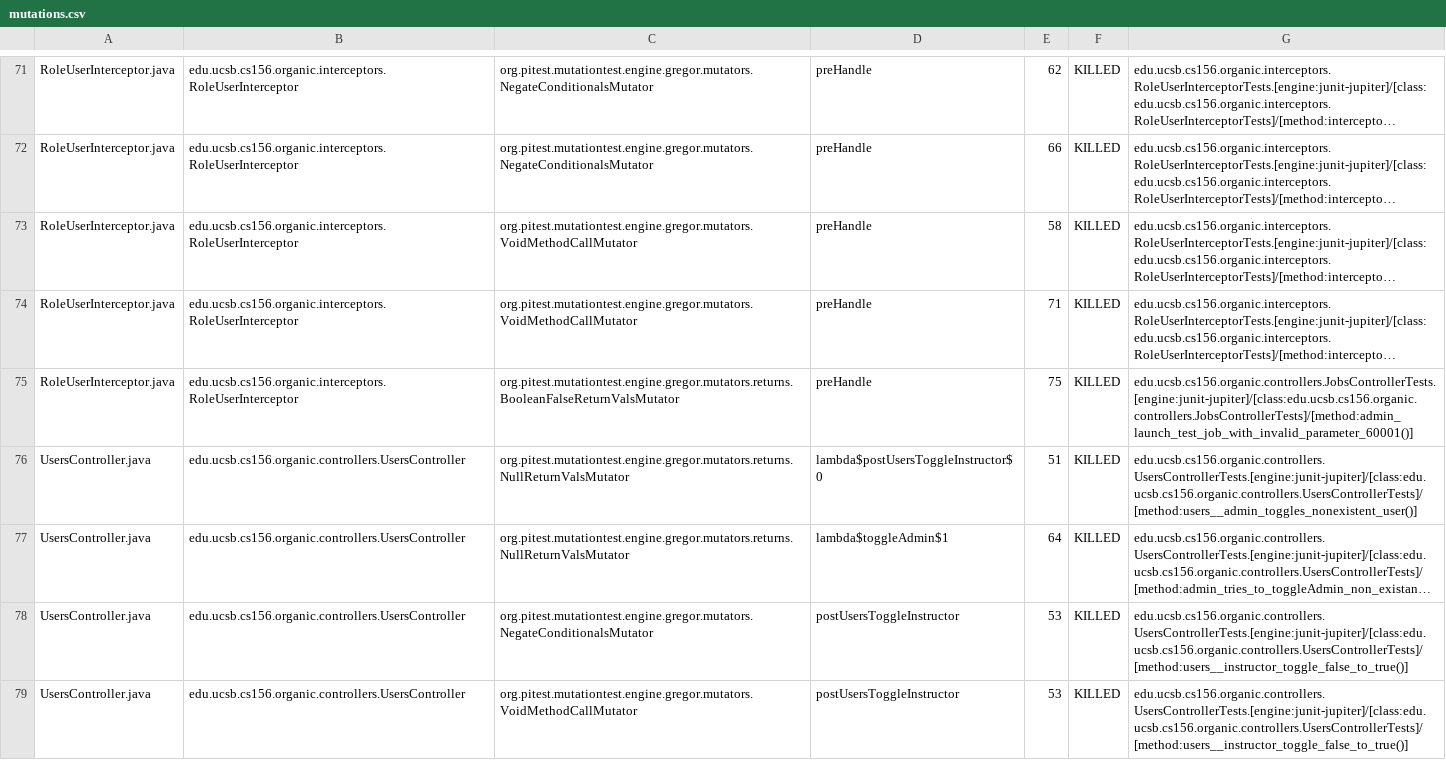
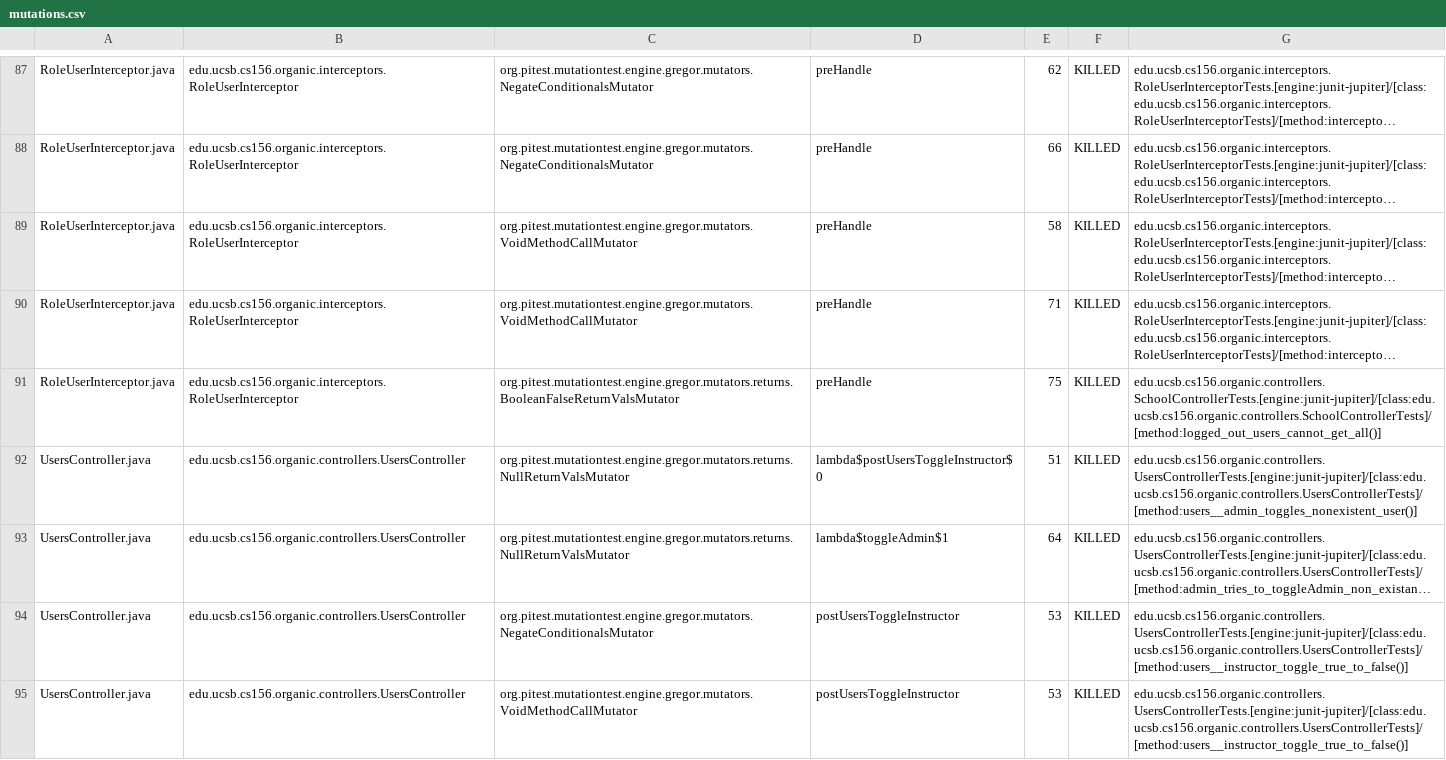
Before and after one commit to ucsb-cs156-s24/proj-organic-s24-5pm-3, a CSV file: pitest/mutations.csv, drawn as a sheet; only a part is shown, gaps mark what is left out; long unchanged cells end in …; addresses are those after the commit; the diff covers the shown part only; the diff names each change by its address in the sheet, - before the commit and + after, or states it on an @@ line.

Commit message:
Deploying to gh-pages from @ ucsb-cs156-s24/proj-organic-s24-5pm-3@a27efc3675d1511ae1418678813690b5ca0d65f4 🚀

```diff
--- a/pitest/mutations.csv
+++ b/pitest/mutations.csv
-G91: edu.ucsb.cs156.organic.controllers.JobsControllerTests.[engine:junit-jupiter]/[class:edu.ucsb.cs156.organic.controllers.JobsControllerTests]/[method:admin_launch_test_job_with_invalid_parameter_60001()]
+G91: edu.ucsb.cs156.organic.controllers.SchoolControllerTests.[engine:junit-jupiter]/[class:edu.ucsb.cs156.organic.controllers.SchoolControllerTests]/[method:logged_out_users_cannot_get_all()]
-G94:G95: edu.ucsb.cs156.organic.controllers.UsersControllerTests.[engine:junit-jupiter]/[class:edu.ucsb.cs156.organic.controllers.UsersControllerTests]/[method:users__instructor_toggle_false_to_true()]
+G94:G95: edu.ucsb.cs156.organic.controllers.UsersControllerTests.[engine:junit-jupiter]/[class:edu.ucsb.cs156.organic.controllers.UsersControllerTests]/[method:users__instructor_toggle_true_to_false()]
```
Also changed, not shown: 7 added rows, 10 removed rows, 18 moved rows and 27 edited cells elsewhere in this file, 19 other files.
